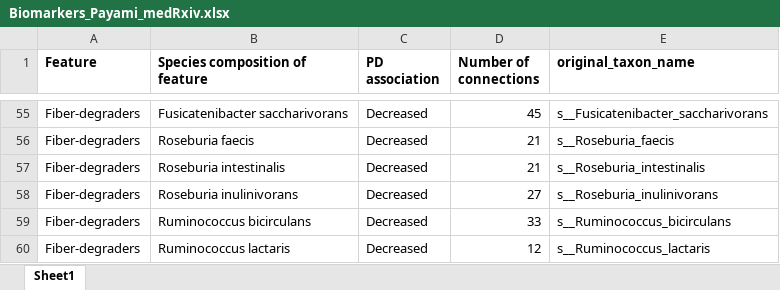
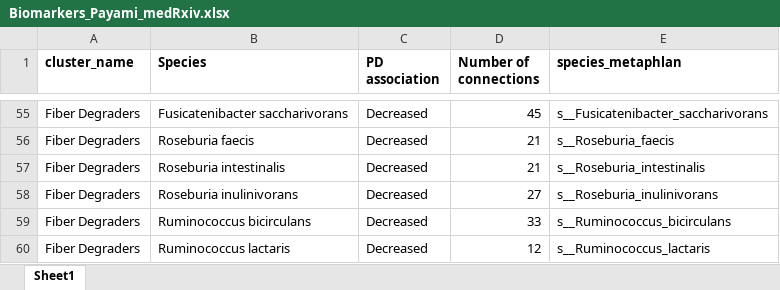
Before and after one commit to ASAP-MAC/PayamiH, an Excel workbook: Data/Biomarkers_Payami_medRxiv.xlsx, sheet Sheet1, drawn as a sheet; only a part is shown, gaps mark what is left out; values as stored, in another font and other column widths than the file's, no borders; the diff covers the shown part only; the diff names each change by its address in the sheet, - before the commit and + after, or states it on an @@ line.

```diff
--- a/Data/Biomarkers_Payami_medRxiv.xlsx (sheet Sheet1)
+++ b/Data/Biomarkers_Payami_medRxiv.xlsx (sheet Sheet1)
-A1: Feature
+A1: cluster_name
-B1: Species composition of feature
+B1: Species
-E1: original_taxon_name
+E1: species_metaphlan
-A55:A60 (cluster_name): Fiber-degraders
+A55:A60 (cluster_name): Fiber Degraders
```
Also changed, not shown: 43 edited cells elsewhere in this sheet, 23 other files.
